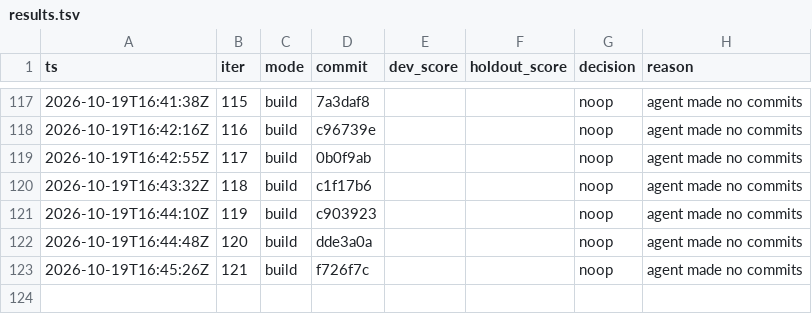
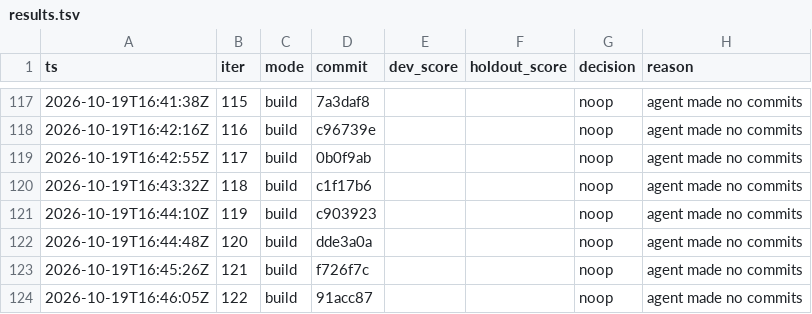
Before and after one commit to karlrobinson9014/Perturb26, a TSV file: status/results.tsv, drawn as a sheet; only a part is shown, gaps mark what is left out.

Commit message:
loop: iter 122 status

```diff
--- a/status/results.tsv
+++ b/status/results.tsv
@@ -123 +123,2 @@ ts	iter	mode	commit	dev_score	holdout_score	decision	reason
 2026-10-19T16:45:26Z	121	build	f726f7c			noop	agent made no commits
+2026-10-19T16:46:05Z	122	build	91acc87			noop	agent made no commits
```
Also changed, not shown: status/iterations.tsv.
